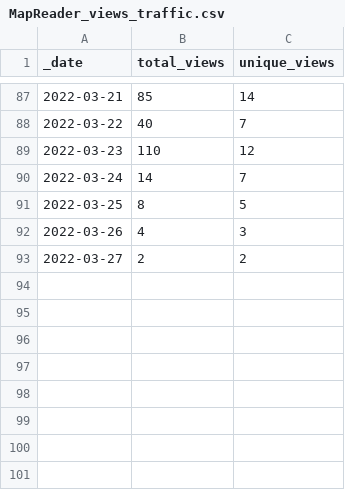
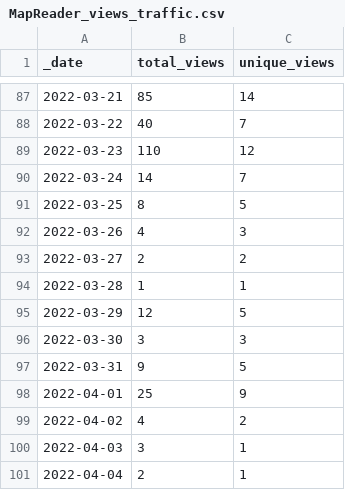
Before and after one commit to Living-with-machines/github_stats_report, a CSV file: view_data/MapReader_views_traffic.csv, drawn as a sheet; only a part is shown, gaps mark what is left out.

Commit message:
Update GitHub traffic report

```diff
--- a/view_data/MapReader_views_traffic.csv
+++ b/view_data/MapReader_views_traffic.csv
@@ -93 +93,9 @@ _date,total_views,unique_views
 2022-03-27,2,2
+2022-03-28,1,1
+2022-03-29,12,5
+2022-03-30,3,3
+2022-03-31,9,5
+2022-04-01,25,9
+2022-04-02,4,2
+2022-04-03,3,1
+2022-04-04,2,1
```
Also changed, not shown: clone_data/D3_JS_viz_in_a_Python_Jupyter_notebook_clones_traffic.csv, clone_data/LwM_SIGSPATIAL2020_ToponymMatching_clones_traffic.csv, 34 other files.
